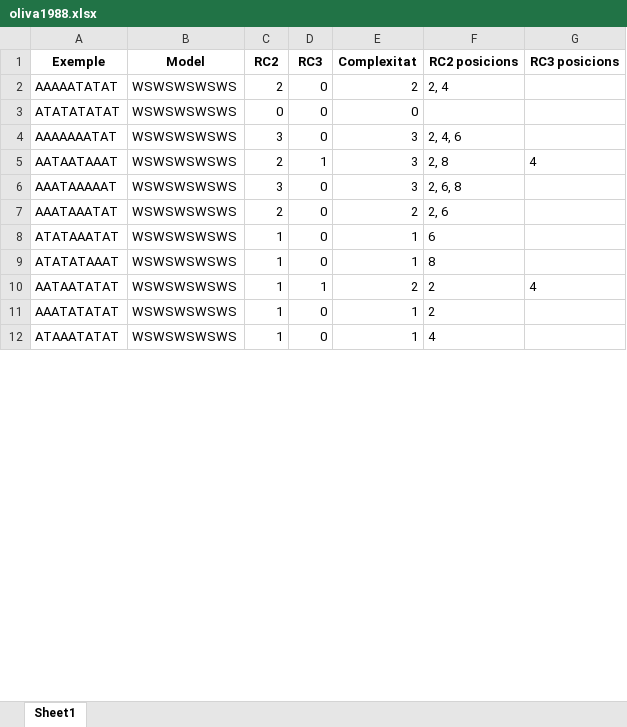
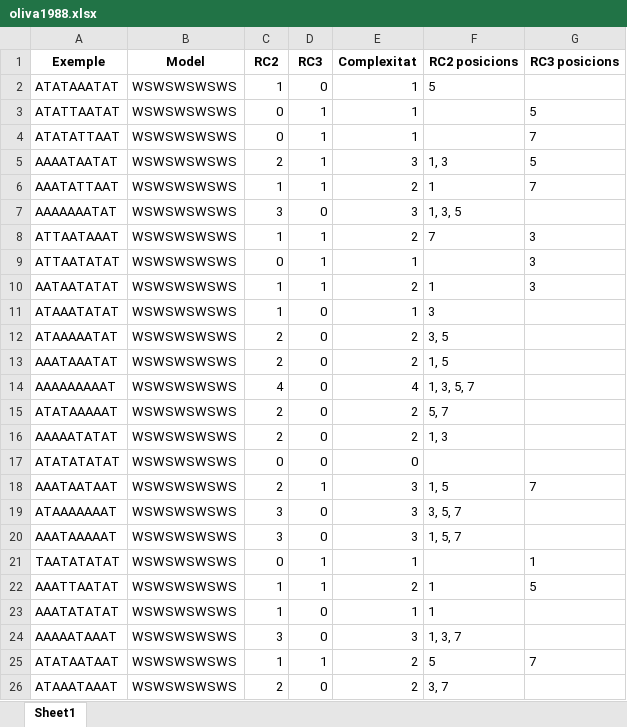
Before and after one commit to garaupere/decaGEN, an Excel workbook: generated/oliva1988.xlsx, sheet Sheet1, drawn as a sheet; only a part is shown; values as stored, in another font and other column widths than the file's, no borders; removed rows and columns are numbered as before the commit, all else as after; the diff covers the shown part only; the diff names each change by its address in the sheet, - before the commit and + after, or states it on an @@ line.

```diff
--- a/generated/oliva1988.xlsx (sheet Sheet1)
+++ b/generated/oliva1988.xlsx (sheet Sheet1)
+row 2: ATATAAATAT | WSWSWSWSWS | 1 | 0 | 1 | 5
+row 3: ATATTAATAT | WSWSWSWSWS | 0 | 1 | 1 |  | 5
+row 4: ATATATTAAT | WSWSWSWSWS | 0 | 1 | 1 |  | 7
+row 5: AAAATAATAT | WSWSWSWSWS | 2 | 1 | 3 | 1, 3 | 5
+row 6: AAATATTAAT | WSWSWSWSWS | 1 | 1 | 2 | 1 | 7
+row 7: AAAAAAATAT | WSWSWSWSWS | 3 | 0 | 3 | 1, 3, 5
+row 8: ATTAATAAAT | WSWSWSWSWS | 1 | 1 | 2 | 7 | 3
+row 9: ATTAATATAT | WSWSWSWSWS | 0 | 1 | 1 |  | 3
+row 10: AATAATATAT | WSWSWSWSWS | 1 | 1 | 2 | 1 | 3
+row 11: ATAAATATAT | WSWSWSWSWS | 1 | 0 | 1 | 3
+row 12: ATAAAAATAT | WSWSWSWSWS | 2 | 0 | 2 | 3, 5
+row 13: AAATAAATAT | WSWSWSWSWS | 2 | 0 | 2 | 1, 5
+row 14: AAAAAAAAAT | WSWSWSWSWS | 4 | 0 | 4 | 1, 3, 5, 7
+row 15: ATATAAAAAT | WSWSWSWSWS | 2 | 0 | 2 | 5, 7
-F16 (RC2 posicions): 2, 4
+F16 (RC2 posicions): 1, 3
+row 18: AAATAATAAT | WSWSWSWSWS | 2 | 1 | 3 | 1, 5 | 7
-A19 (Exemple): AAAAAAATAT
+A19 (Exemple): ATAAAAAAAT
-F19 (RC2 posicions): 2, 4, 6
+F19 (RC2 posicions): 3, 5, 7
-row 5: AATAATAAAT | WSWSWSWSWS | 2 | 1 | 3 | 2, 8 | 4
-F20 (RC2 posicions): 2, 6, 8
+F20 (RC2 posicions): 1, 5, 7
-row 7: AAATAAATAT | WSWSWSWSWS | 2 | 0 | 2 | 2, 6
-row 8: ATATAAATAT | WSWSWSWSWS | 1 | 0 | 1 | 6
-row 9: ATATATAAAT | WSWSWSWSWS | 1 | 0 | 1 | 8
+row 21: TAATATATAT | WSWSWSWSWS | 0 | 1 | 1 |  | 1
-A22 (Exemple): AATAATATAT
+A22 (Exemple): AAATTAATAT
-F22:F23 (RC2 posicions): 2
+F22:F23 (RC2 posicions): 1
-G22 (RC3 posicions): 4
+G22 (RC3 posicions): 5
-row 12: ATAAATATAT | WSWSWSWSWS | 1 | 0 | 1 | 4
+row 24: AAAAATAAAT | WSWSWSWSWS | 3 | 0 | 3 | 1, 3, 7
+row 25: ATATAATAAT | WSWSWSWSWS | 1 | 1 | 2 | 5 | 7
+row 26: ATAAATAAAT | WSWSWSWSWS | 2 | 0 | 2 | 3, 7
```
Also changed, not shown: 3 added rows, 17 removed rows and 8 edited cells elsewhere in this sheet, generated/oliva1980.xlsx, generated/oliva1992.xlsx, 4 other files.
